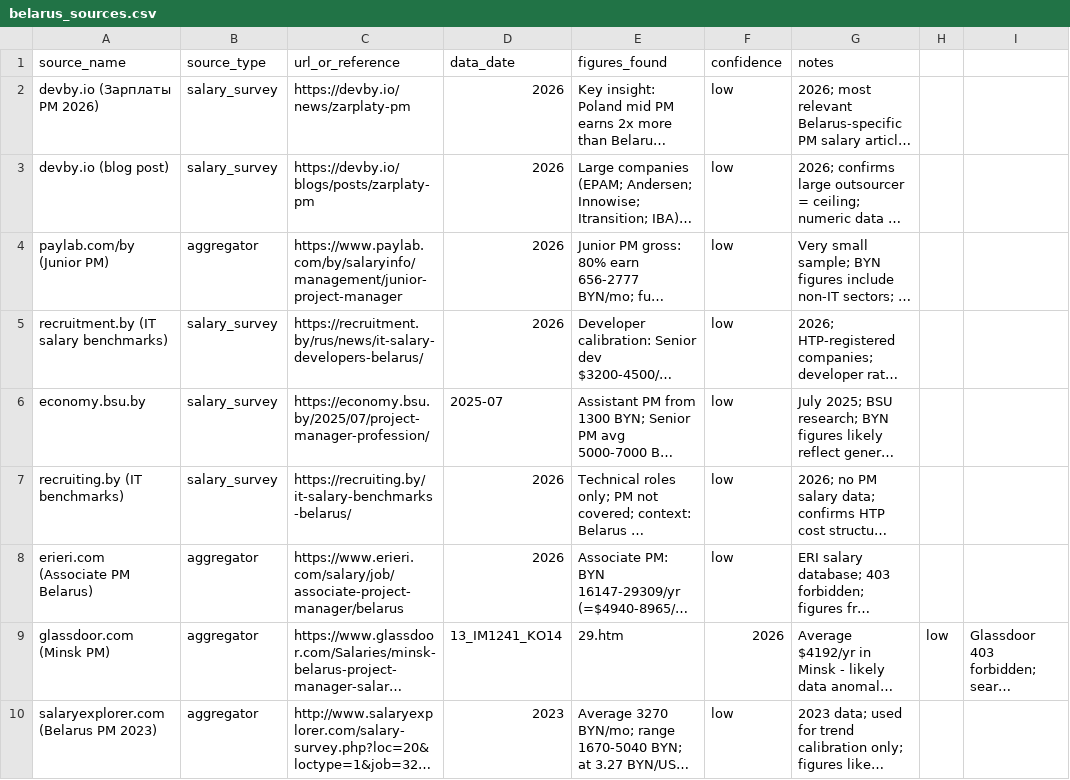
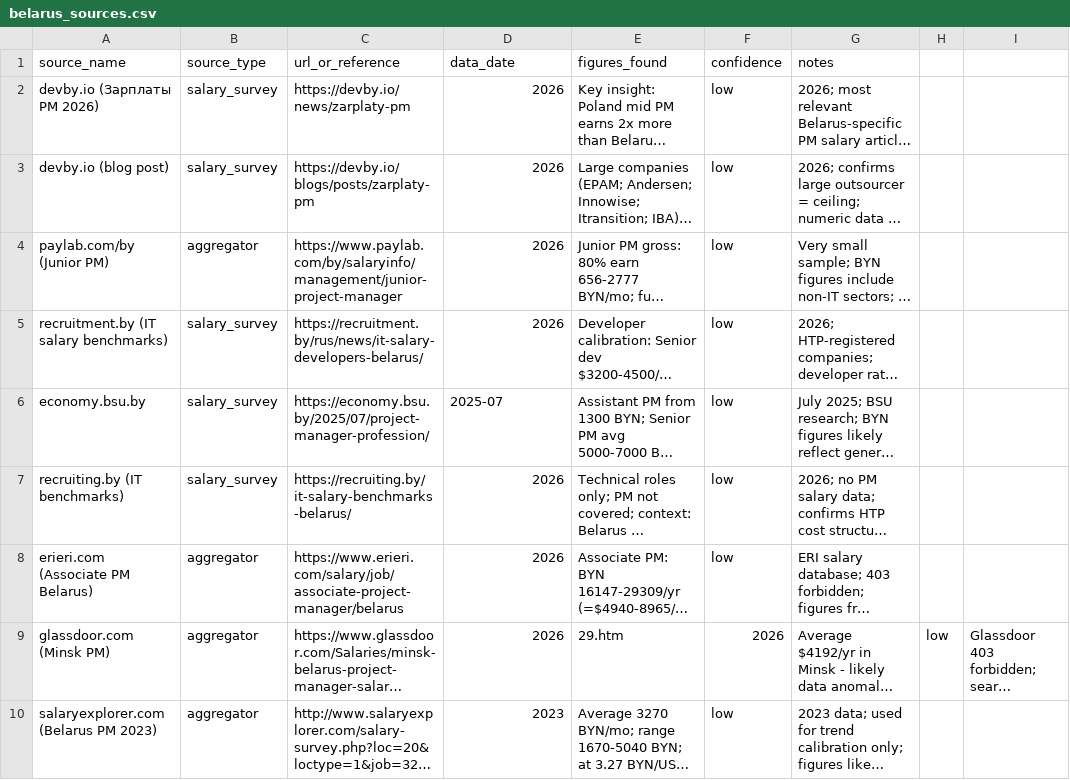
Before and after one commit to dariavn/salary-dashboard, a CSV file: data/csv/project_manager/belarus_sources.csv, drawn as a sheet; long unchanged cells end in …; the diff names each change by its address in the sheet, - before the commit and + after, or states it on an @@ line.

```diff
--- a/data/csv/project_manager/belarus_sources.csv
+++ b/data/csv/project_manager/belarus_sources.csv
-D9 (data_date): 13_IM1241_KO14
+D9 (data_date): 2026
```
Also changed, not shown: data/csv/project_manager/cyprus_sources.csv, data/csv/project_manager/poland_sources.csv, 6 other files.
